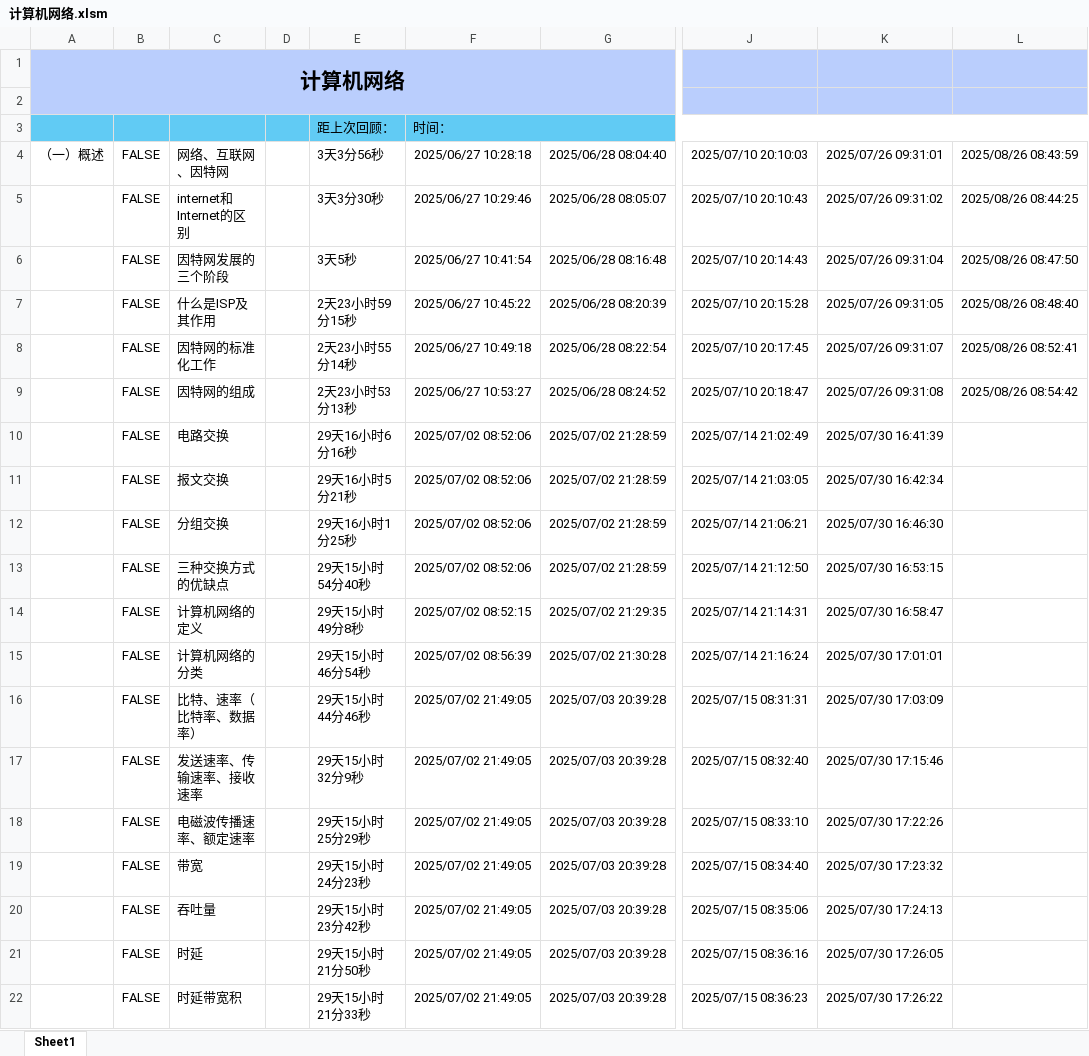
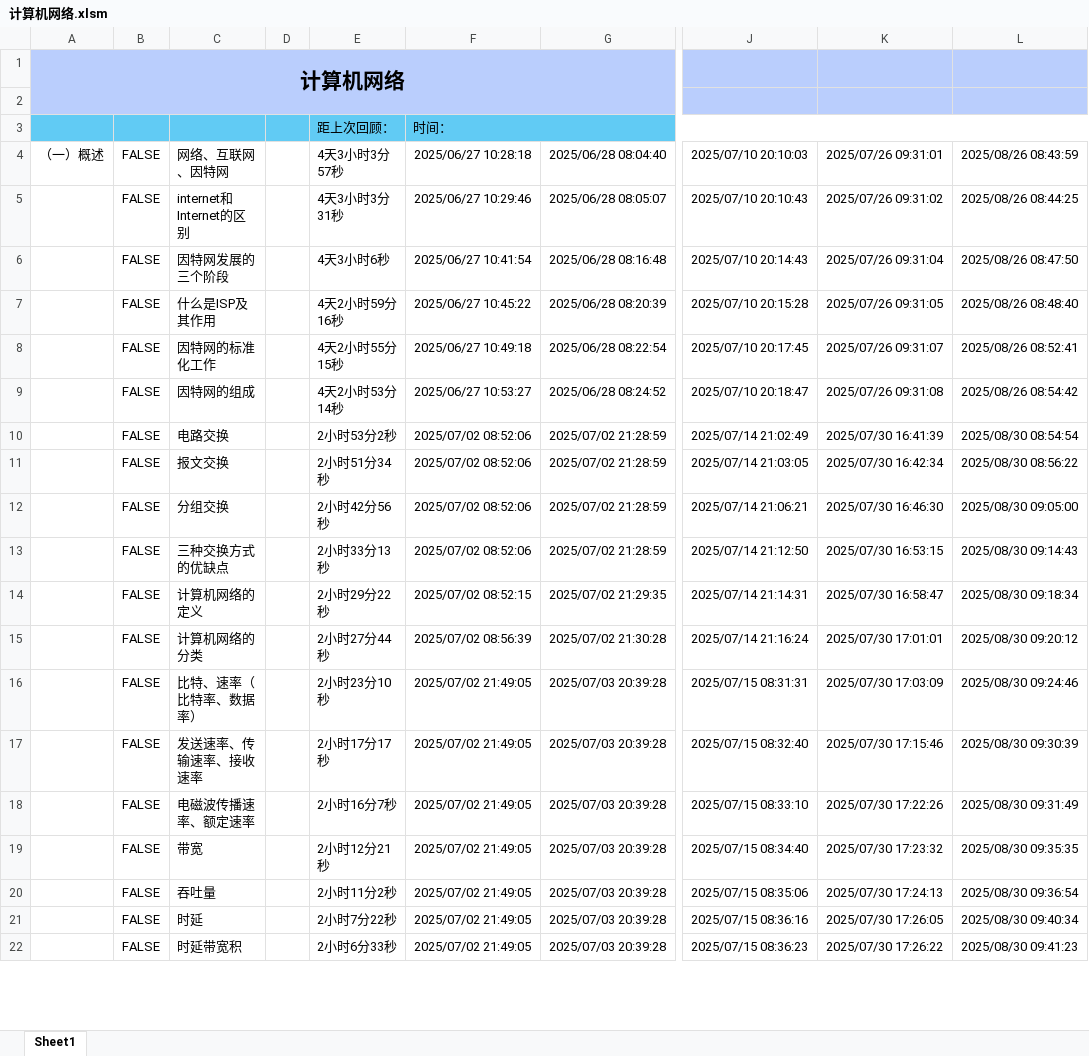
Before and after one commit to starfruit-gh/BasicKnowledge_checklist, an Excel workbook: 计算机网络.xlsm, sheet Sheet1, drawn as a sheet; only a part is shown, gaps mark what is left out; values as stored, in another font and other column widths than the file's, no borders; charts and pictures not drawn; the diff covers the shown part only; the diff names each change by its address in the sheet, - before the commit and + after, or states it on an @@ line.

Commit message:
新学：静态路由选择和动态路由选择；因特网路由选择协议的特点；因特网分层次的路由选择协议；常见的路由选择协议；路由器的基本结构；路由信息协议RIP；RIP的基本工作过程；RIP路由条目的更新规则；RIP“坏消息传播得慢”问题静态路由选择和动态路由选择；因特网路由选择协议的特点；因特网分层次的路由选择协议；常见的路由选择协议；路由器的基本结构；路由信息协议RIP；RIP的基本工作过程；RIP路由条目的更新规则；RIP“坏消息传播得慢”问题。

```diff
--- a/计算机网络.xlsm (sheet Sheet1)
+++ b/计算机网络.xlsm (sheet Sheet1)
-E4: 3天3分56秒
+E4: 4天3小时3分57秒
-E5: 3天3分30秒
+E5: 4天3小时3分31秒
-E6: 3天5秒
+E6: 4天3小时6秒
-E7: 2天23小时59分15秒
+E7: 4天2小时59分16秒
-E8: 2天23小时55分14秒
+E8: 4天2小时55分15秒
-E9: 2天23小时53分13秒
+E9: 4天2小时53分14秒
-E10: 29天16小时6分16秒
+E10: 2小时53分2秒
-L10: (empty)
+L10: 2025/08/30 08:54:54
-E11: 29天16小时5分21秒
+E11: 2小时51分34秒
-L11: (empty)
+L11: 2025/08/30 08:56:22
-E12: 29天16小时1分25秒
+E12: 2小时42分56秒
-L12: (empty)
+L12: 2025/08/30 09:05:00
-E13: 29天15小时54分40秒
+E13: 2小时33分13秒
-L13: (empty)
+L13: 2025/08/30 09:14:43
-E14: 29天15小时49分8秒
+E14: 2小时29分22秒
-L14: (empty)
+L14: 2025/08/30 09:18:34
-E15: 29天15小时46分54秒
+E15: 2小时27分44秒
-L15: (empty)
+L15: 2025/08/30 09:20:12
-E16: 29天15小时44分46秒
+E16: 2小时23分10秒
-L16: (empty)
+L16: 2025/08/30 09:24:46
-E17: 29天15小时32分9秒
+E17: 2小时17分17秒
-L17: (empty)
+L17: 2025/08/30 09:30:39
-E18: 29天15小时25分29秒
+E18: 2小时16分7秒
-L18: (empty)
+L18: 2025/08/30 09:31:49
-E19: 29天15小时24分23秒
+E19: 2小时12分21秒
-L19: (empty)
+L19: 2025/08/30 09:35:35
-E20: 29天15小时23分42秒
+E20: 2小时11分2秒
-L20: (empty)
+L20: 2025/08/30 09:36:54
-E21: 29天15小时21分50秒
+E21: 2小时7分22秒
-L21: (empty)
+L21: 2025/08/30 09:40:34
-E22: 29天15小时21分33秒
+E22: 2小时6分33秒
-L22: (empty)
+L22: 2025/08/30 09:41:23
```
Also changed, not shown: 197 edited cells elsewhere in this sheet.
